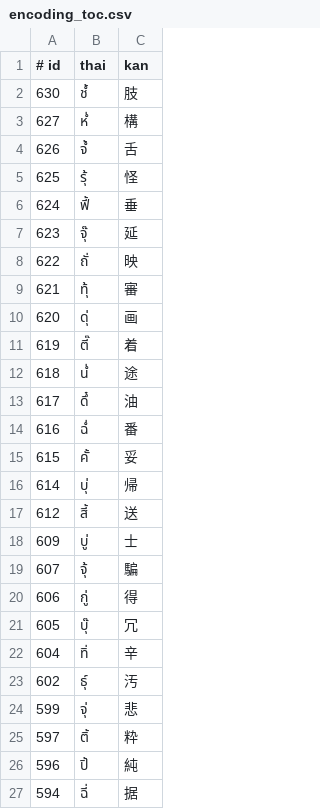
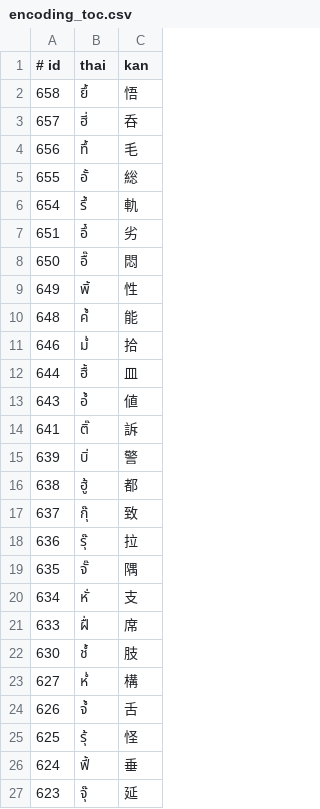
Before and after one commit to ModzabazeR/ObScriptTool, a CSV file: encoding_toc.csv, drawn as a sheet; only a part is shown; the shorter side is filled out with more unchanged rows; the diff covers the shown part only.

Commit message:
Update character mapping tables in encoding TOC files

```diff
--- a/encoding_toc.csv
+++ b/encoding_toc.csv
@@ -1,2 +1,22 @@
 # id,thai,kan
+658,ยึ้,悟
+657,ฮี่,呑
+656,ทึ้,毛
+655,อั้,総
+654,รึ้,軌
+651,อึ๋,劣
+650,อื๊,悶
+649,พิ้,性
+648,คํ้,能
+646,มํ่,拾
+644,ฮื้,皿
+643,อํ้,値
+641,ติ๊,訴
+639,บิ่,警
+638,ฮู้,都
+637,กุ๊,致
+636,รุ๊,拉
+635,จั๊,隅
+634,หั่,支
+633,ฝื่,席
 630,ชํ้,肢
```
Also changed, not shown: 8 added rows elsewhere in this file, ordered_encoding_toc.csv.
